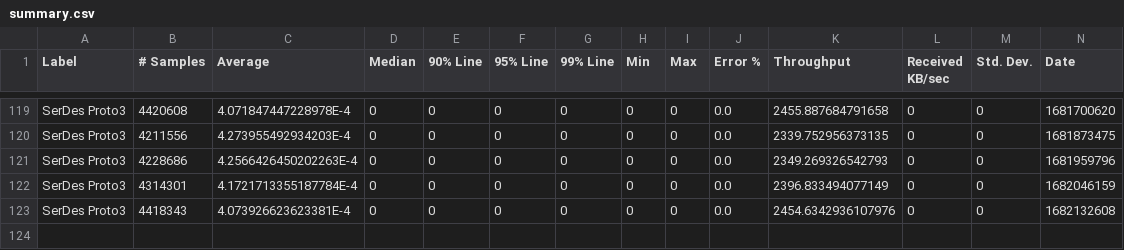
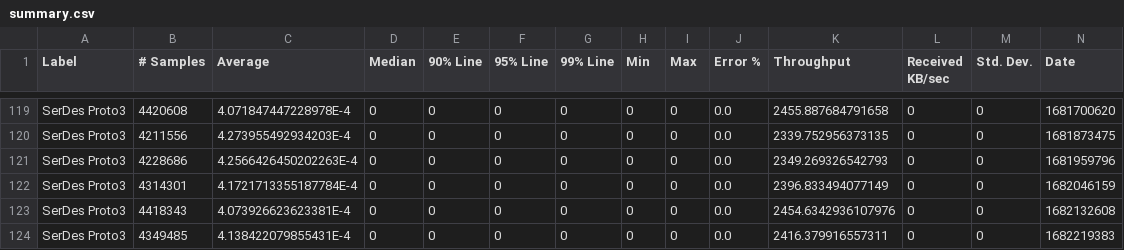
Before and after one commit to ballerina-platform/module-ballerina-serdes, a CSV file: load-tests/proto3_test/results/summary.csv, drawn as a sheet; only a part is shown, gaps mark what is left out; rows hold the shown columns only; the diff names each change by its address in the sheet, - before the commit and + after, or states it on an @@ line.

Commit message:
Update proto3_test test results on Sun Apr 23 03:10:47 UTC 2023

```diff
--- a/load-tests/proto3_test/results/summary.csv
+++ b/load-tests/proto3_test/results/summary.csv
+row 124: SerDes Proto3 | 4349485 | 4.138422079855431E-4 | 0 | 0 | 0 | 0 | 0 | 0 | 0.0 | 2416.379916557311 | 0 | 0 | 1682219383
```
